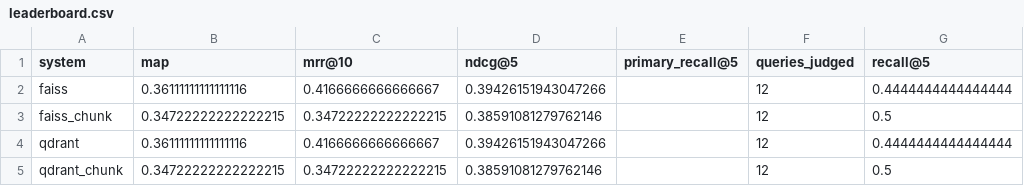
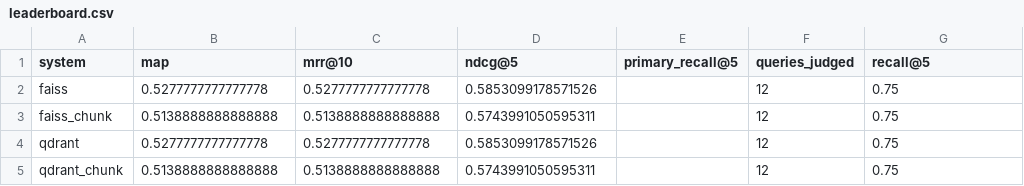
Before and after one commit to yiyihum/rag291, a CSV file: eval/eval_results_baseline/leaderboard.csv, drawn as a sheet.

Commit message:
update_baseline

```diff
--- a/eval/eval_results_baseline/leaderboard.csv
+++ b/eval/eval_results_baseline/leaderboard.csv
@@ -1,5 +1,5 @@
 system,map,mrr@10,ndcg@5,primary_recall@5,queries_judged,recall@5
-faiss,0.36111111111111116,0.4166666666666667,0.39426151943047266,,12,0.4444444444444444
-faiss_chunk,0.34722222222222215,0.34722222222222215,0.38591081279762146,,12,0.5
-qdrant,0.36111111111111116,0.4166666666666667,0.39426151943047266,,12,0.4444444444444444
-qdrant_chunk,0.34722222222222215,0.34722222222222215,0.38591081279762146,,12,0.5
+faiss,0.5277777777777778,0.5277777777777778,0.5853099178571526,,12,0.75
+faiss_chunk,0.5138888888888888,0.5138888888888888,0.5743991050595311,,12,0.75
+qdrant,0.5277777777777778,0.5277777777777778,0.5853099178571526,,12,0.75
+qdrant_chunk,0.5138888888888888,0.5138888888888888,0.5743991050595311,,12,0.75
```
Also changed, not shown: 14 other files.
